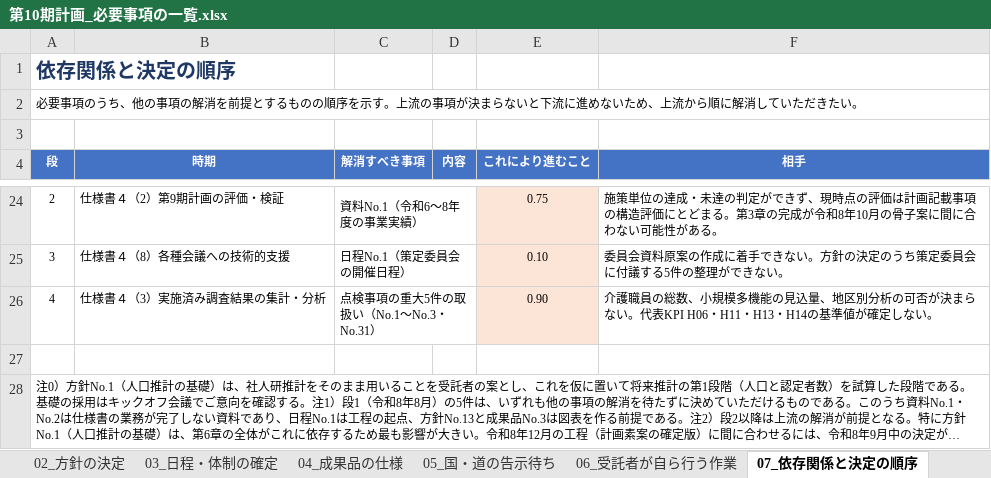
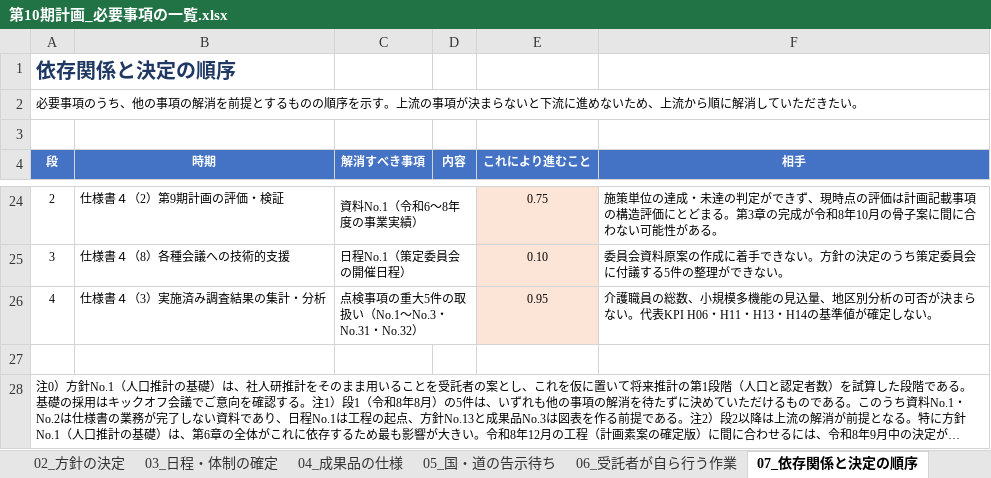
Before and after one commit to ryowakayama-gif/repository, an Excel workbook: output/第10期計画_必要事項の一覧.xlsx, sheet 07_依存関係と決定の順序, drawn as a sheet; only a part is shown, gaps mark what is left out; long unchanged cells end in …; values as stored, in another font and other column widths than the file's, no borders; the diff names each change by its address in the sheet, - before the commit and + after, or states it on an @@ line.

```diff
--- a/output/第10期計画_必要事項の一覧.xlsx (sheet 07_依存関係と決定の順序)
+++ b/output/第10期計画_必要事項の一覧.xlsx (sheet 07_依存関係と決定の順序)
-C26 (解消すべき事項): 点検事項の重大5件の取扱い（No.1〜No.3・No.31）
+C26 (解消すべき事項): 点検事項の重大5件の取扱い（No.1〜No.3・No.31・No.32）
-E26 (これにより進むこと): 0.90
+E26 (これにより進むこと): 0.95
```
Also changed, not shown: sheet 00_全体像, sheet 04_成果品の仕様, output/第10期計画_業務工程管理表.xlsx, 2 other files.
